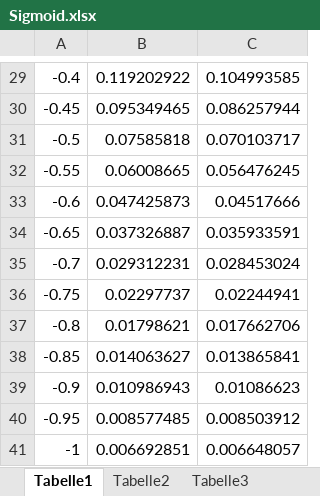
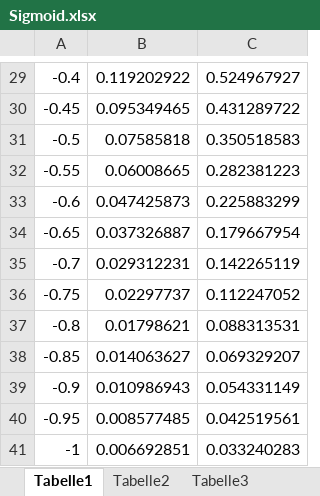
Before and after one commit to jettronics/NeuralNetwork, an Excel workbook: ActivationFunctions/Sigmoid.xlsx, sheet Tabelle1, drawn as a sheet; only a part is shown, gaps mark what is left out; values as stored, in another font and other column widths than the file's, no borders; charts and pictures not drawn; the diff covers the shown part only; the diff names each change by its address in the sheet, - before the commit and + after, or states it on an @@ line.

```diff
--- a/ActivationFunctions/Sigmoid.xlsx (sheet Tabelle1)
+++ b/ActivationFunctions/Sigmoid.xlsx (sheet Tabelle1)
-C29: 0.104993585
+C29: 0.524967927
-C30: 0.086257944
+C30: 0.431289722
-C31: 0.070103717
+C31: 0.350518583
-C32: 0.056476245
+C32: 0.282381223
-C33: 0.04517666
+C33: 0.225883299
-C34: 0.035933591
+C34: 0.179667954
-C35: 0.028453024
+C35: 0.142265119
-C36: 0.02244941
+C36: 0.112247052
-C37: 0.017662706
+C37: 0.088313531
-C38: 0.013865841
+C38: 0.069329207
-C39: 0.01086623
+C39: 0.054331149
-C40: 0.008503912
+C40: 0.042519561
-C41: 0.006648057
+C41: 0.033240283
```
Also changed, not shown: 28 edited cells elsewhere in this sheet, charts or pictures, 2 other files.
